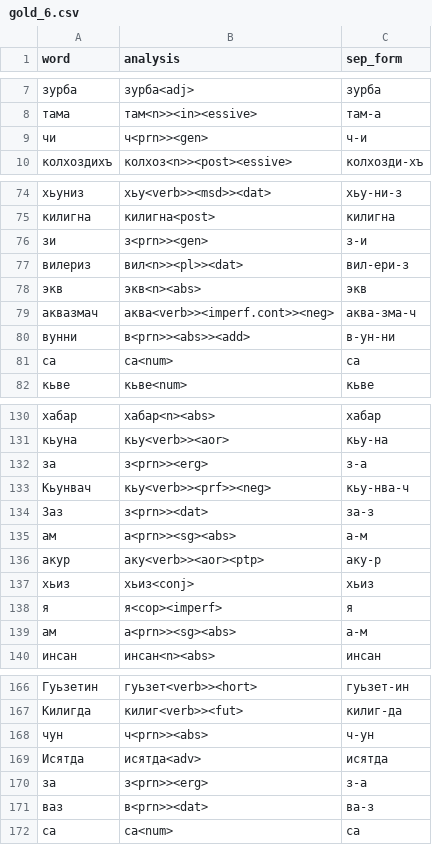
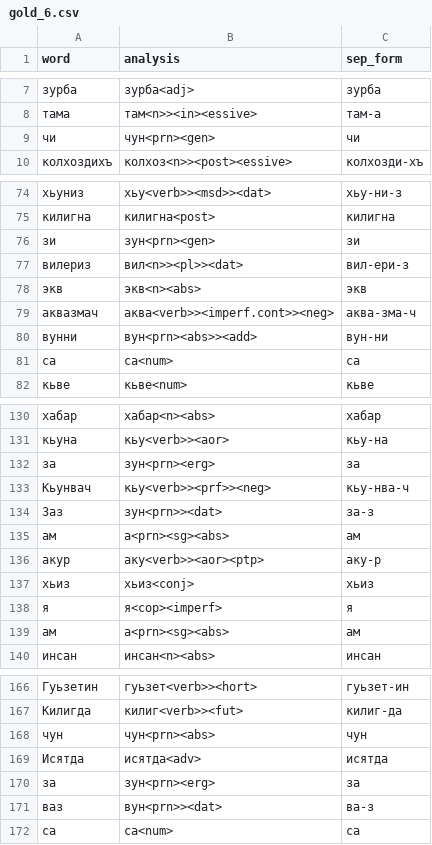
Before and after one commit to hemulitch/morphological-parser-for-Lezgian, a CSV file: accuracy/corpus_gold/gold_6.csv, drawn as a sheet; only a part is shown, gaps mark what is left out; the diff covers the shown part only.

Commit message:
Update gold_6.csv

```diff
--- a/accuracy/corpus_gold/gold_6.csv
+++ b/accuracy/corpus_gold/gold_6.csv
@@ -8,3 +8,3 @@ word,analysis,sep_form
 тама,там<n>><in><essive>,там-а
-чи,ч<prn>><gen>,ч-и
+чи,чун<prn><gen>,чи
 колхоздихъ,колхоз<n>><post><essive>,колхозди-хъ
@@ -75,3 +75,3 @@ word,analysis,sep_form
 килигна,килигна<post>,килигна
-зи,з<prn>><gen>,з-и
+зи,зун<prn><gen>,зи
 вилериз,вил<n>><pl>><dat>,вил-ери-з
@@ -79,3 +79,3 @@ word,analysis,sep_form
 аквазмач,аква<verb>><imperf.cont>><neg>,аква-зма-ч
-вунни,в<prn>><abs>><add>,в-ун-ни
+вунни,вун<prn><abs>><add>,вун-ни
 са,са<num>,са
@@ -131,6 +131,6 @@ word,analysis,sep_form
 кьуна,кьу<verb>><aor>,кьу-на
-за,з<prn>><erg>,з-а
+за,зун<prn><erg>,за
 Кьунвач,кьу<verb>><prf>><neg>,кьу-нва-ч
-Заз,з<prn>><dat>,за-з
-ам,а<prn>><sg><abs>,а-м
+Заз,зун<prn>><dat>,за-з
+ам,а<prn><sg><abs>,ам
 акур,аку<verb>><aor><ptp>,аку-р
@@ -138,3 +138,3 @@ word,analysis,sep_form
 я,я<cop><imperf>,я
-ам,а<prn>><sg><abs>,а-м
+ам,а<prn><sg><abs>,ам
 инсан,инсан<n><abs>,инсан
@@ -167,6 +167,6 @@ word,analysis,sep_form
 Килигда,килиг<verb>><fut>,килиг-да
-чун,ч<prn>><abs>,ч-ун
+чун,чун<prn><abs>,чун
 Исятда,исятда<adv>,исятда
-за,з<prn>><erg>,з-а
-ваз,в<prn>><dat>,ва-з
+за,зун<prn><erg>,за
+ваз,вун<prn>><dat>,ва-з
 са,са<num>,са
```
Also changed, not shown: 71 edited cells elsewhere in this file.
